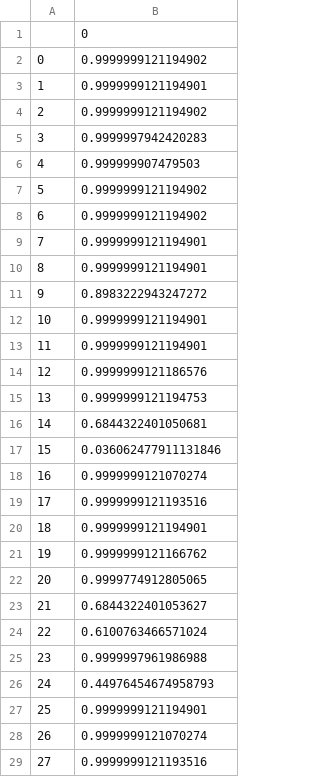
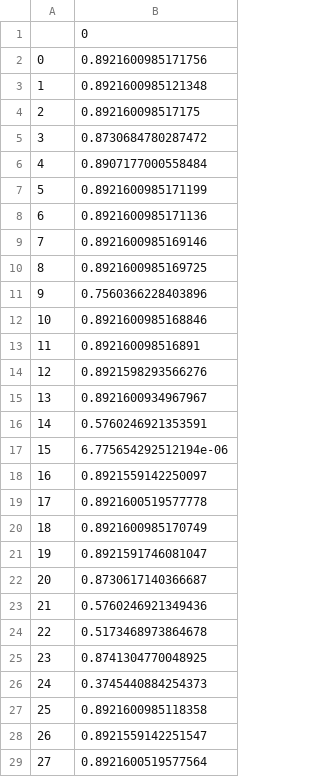
Before and after one commit to Bin-Cao/KMMTransferRegressor, a CSV file: Template/Exp2/beta.csv, drawn as a sheet; only a part is shown; the diff covers the shown part only.

```diff
--- a/Template/Exp2/beta.csv
+++ b/Template/Exp2/beta.csv
@@ -1,29 +1,29 @@
 ,0
-0,0.9999999121194902
-1,0.9999999121194901
-2,0.9999999121194902
-3,0.9999997942420283
-4,0.999999907479503
-5,0.9999999121194902
-6,0.9999999121194902
-7,0.9999999121194901
-8,0.9999999121194901
-9,0.8983222943247272
-10,0.9999999121194901
-11,0.9999999121194901
-12,0.9999999121186576
-13,0.9999999121194753
-14,0.6844322401050681
-15,0.036062477911131846
-16,0.9999999121070274
-17,0.9999999121193516
-18,0.9999999121194901
-19,0.9999999121166762
-20,0.9999774912805065
-21,0.6844322401053627
-22,0.6100763466571024
-23,0.9999997961986988
-24,0.44976454674958793
-25,0.9999999121194901
-26,0.9999999121070274
-27,0.9999999121193516
+0,0.8921600985171756
+1,0.8921600985121348
+2,0.892160098517175
+3,0.8730684780287472
+4,0.8907177000558484
+5,0.8921600985171199
+6,0.8921600985171136
+7,0.8921600985169146
+8,0.8921600985169725
+9,0.7560366228403896
+10,0.8921600985168846
+11,0.892160098516891
+12,0.8921598293566276
+13,0.8921600934967967
+14,0.5760246921353591
+15,6.775654292512194e-06
+16,0.8921559142250097
+17,0.8921600519577778
+18,0.8921600985170749
+19,0.8921591746081047
+20,0.8730617140366687
+21,0.5760246921349436
+22,0.5173468973864678
+23,0.8741304770048925
+24,0.3745440884254373
+25,0.8921600985118358
+26,0.8921559142251547
+27,0.8921600519577564
```
Also changed, not shown: 2 edited cells elsewhere in this file, Template/Exp2/Sourcetrain.csv, Template/Exp2/Targettrain.csv, 25 other files.
